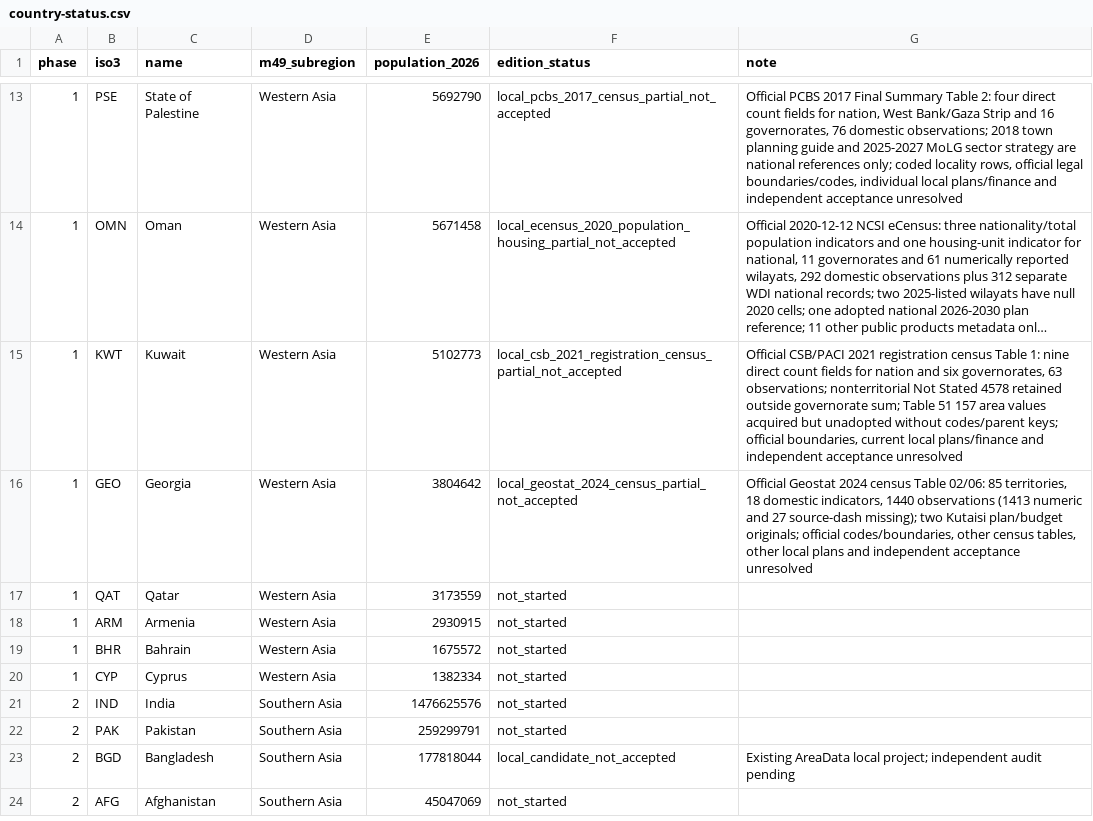
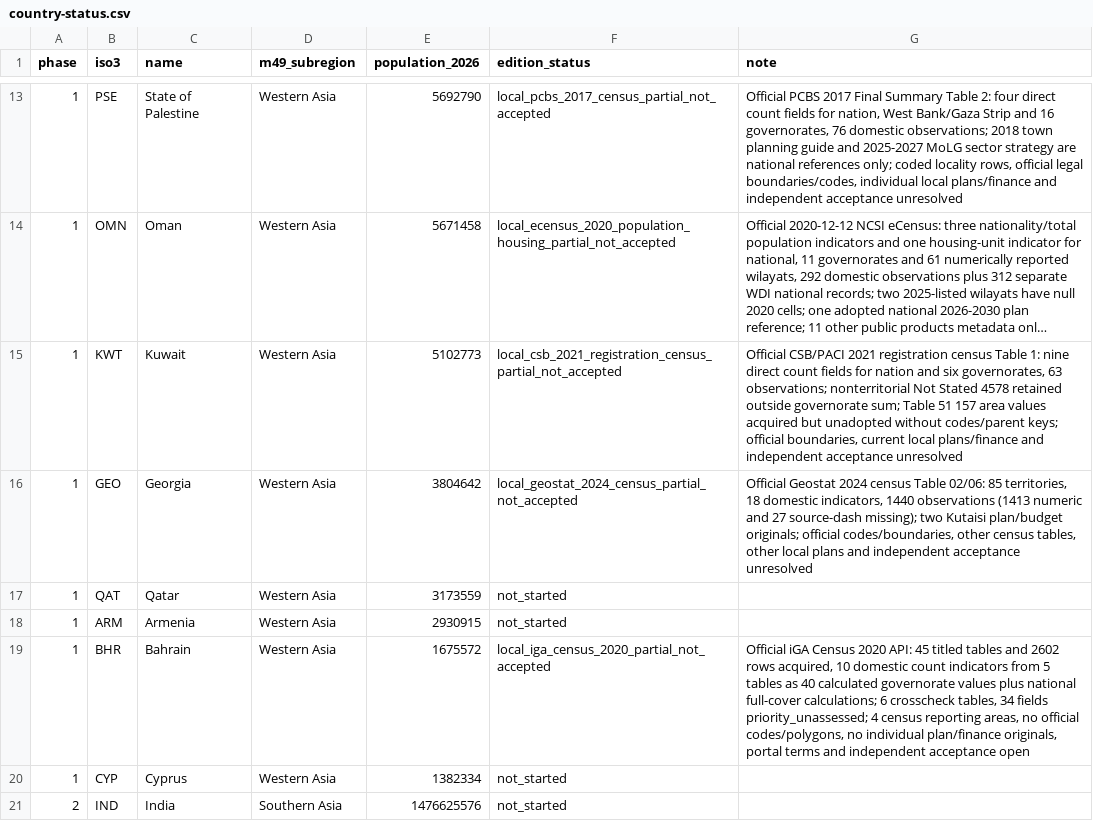
Before and after one commit to mnakagaw/DDPT-World-Template, a CSV file: docs/research/asia-rollout/country-status.csv, drawn as a sheet; only a part is shown, gaps mark what is left out; the shorter side is filled out with more unchanged rows; long unchanged cells end in ….

Commit message:
Add Bahrain 2020 census partial country adapter and source audit

```diff
--- a/docs/research/asia-rollout/country-status.csv
+++ b/docs/research/asia-rollout/country-status.csv
@@ -18,3 +18,3 @@ phase,iso3,name,m49_subregion,population_2026,edition_status,note
 "1","ARM","Armenia","Western Asia","2930915","not_started",""
-"1","BHR","Bahrain","Western Asia","1675572","not_started",""
+"1","BHR","Bahrain","Western Asia","1675572","local_iga_census_2020_partial_not_accepted","Official iGA Census 2020 API: 45 titled tables and 2602 rows acquired, 10 domestic count indicators from 5 tables as 40 calculated governorate values plus national full-cover calculations; 6 crosscheck tables, 34 fields priority_unassessed; 4 census reporting areas, no official codes/polygons, no individual plan/finance originals, portal terms and independent acceptance open"
 "1","CYP","Cyprus","Western Asia","1382334","not_started",""
```
Also changed, not shown: 11 other files.
